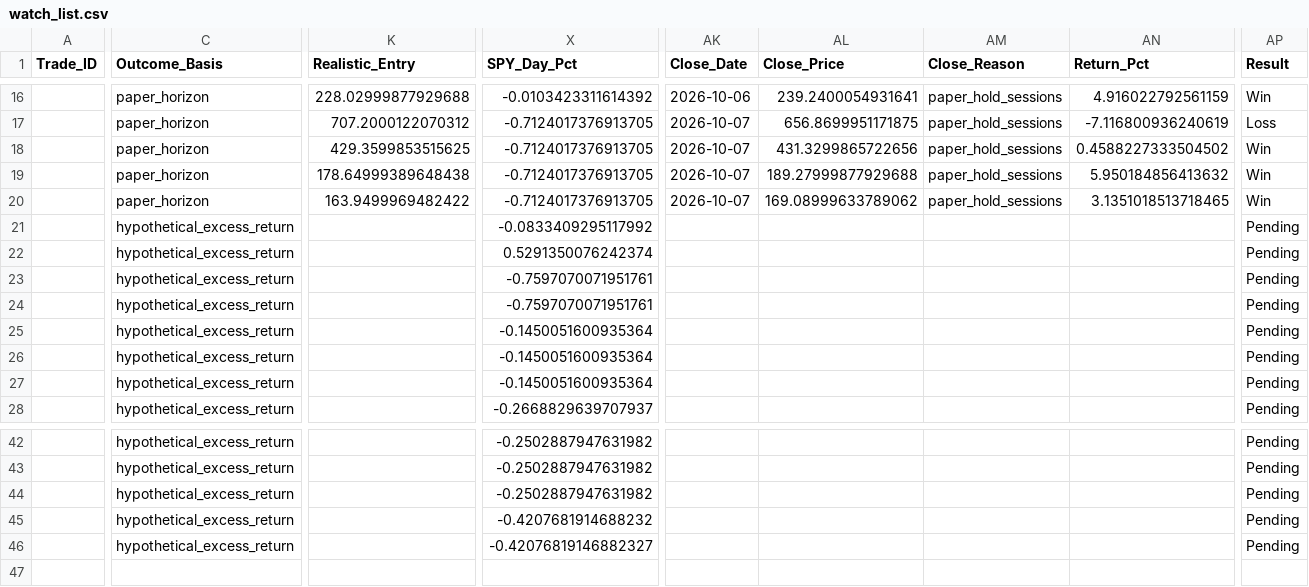
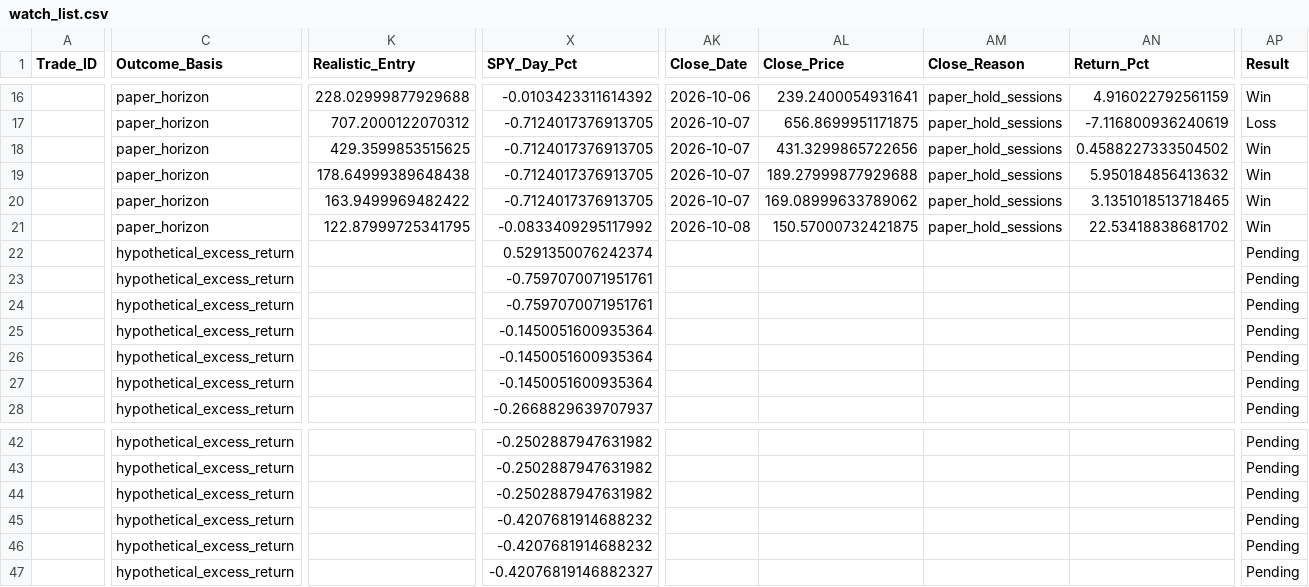
Before and after one commit to Vishvesh-Trivedi/LLM-Portfolio-Manager, a CSV file: StockScreener/watch_list.csv, drawn as a sheet; only a part is shown, gaps mark what is left out; rows hold the shown columns only; the diff covers the shown part only; the diff names each change by its address in the sheet, - before the commit and + after, or states it on an @@ line.

```diff
--- a/StockScreener/watch_list.csv
+++ b/StockScreener/watch_list.csv
-C21 (Outcome_Basis): hypothetical_excess_return
+C21 (Outcome_Basis): paper_horizon
-K21 (Realistic_Entry): (empty)
+K21 (Realistic_Entry): 122.87999725341795
-AK21 (Close_Date): (empty)
+AK21 (Close_Date): 2026-10-08
-AL21 (Close_Price): (empty)
+AL21 (Close_Price): 150.57000732421875
-AM21 (Close_Reason): (empty)
+AM21 (Close_Reason): paper_hold_sessions
-AN21 (Return_Pct): (empty)
+AN21 (Return_Pct): 22.53418838681702
-AP21 (Result): Pending
+AP21 (Result): Win
-X46 (SPY_Day_Pct): -0.42076819146882327
+X46 (SPY_Day_Pct): -0.4207681914688232
+row 47:  | hypothetical_excess_return |  | -0.42076819146882327 |  |  |  |  | Pending
```
Also changed, not shown: 4 edited cells elsewhere in this file, StockScreener/rules_log.csv, StockScreener/stock_picks.csv, 5 other files.
